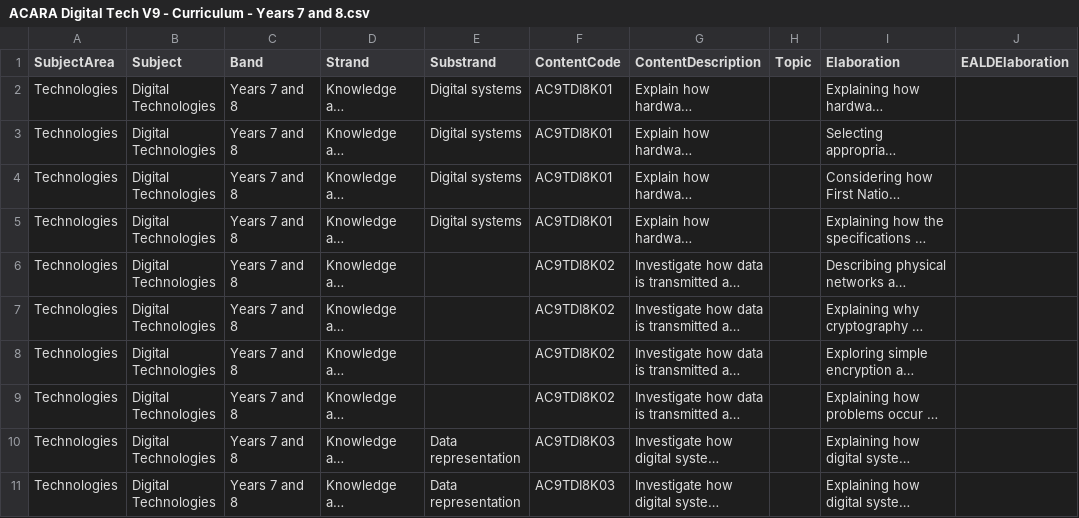
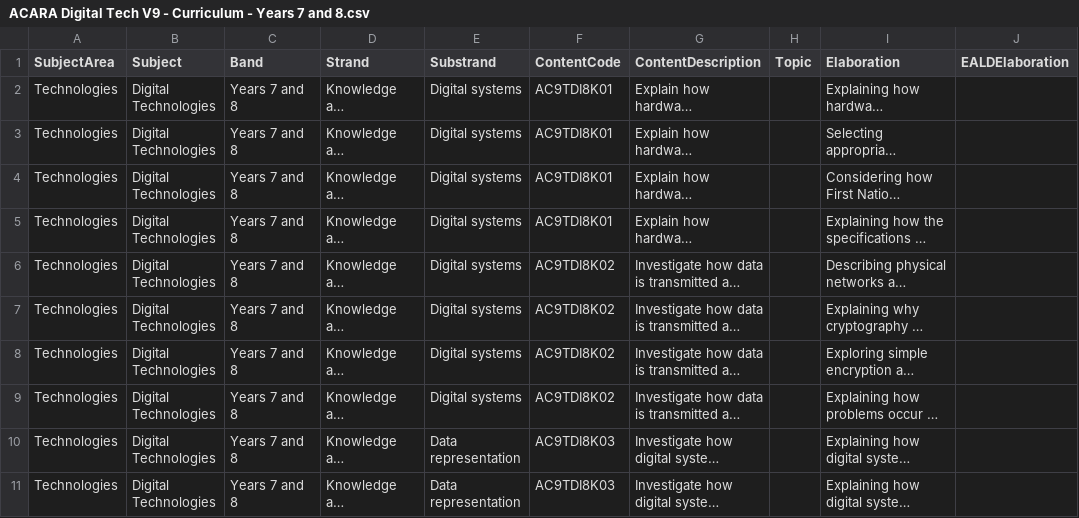
Before and after one commit to jannic-ai/acara-curriculum, a CSV file: Technologies/Digital Technology/Curriculum/ACARA Digital Tech V9 - Curriculum - Years 7 and 8.csv, drawn as a sheet; only a part is shown; long unchanged cells end in …; the diff names each change by its address in the sheet, - before the commit and + after, or states it on an @@ line.

Commit message:
Update ACARA Digital Tech V9 - Curriculum - Years 7 and 8.csv

```diff
--- a/Technologies/Digital Technology/Curriculum/ACARA Digital Tech V9 - Curriculum - Years 7 and 8.csv
+++ b/Technologies/Digital Technology/Curriculum/ACARA Digital Tech V9 - Curriculum - Years 7 and 8.csv
-E6:E9 (Substrand): (empty)
+E6:E9 (Substrand): Digital systems
```
